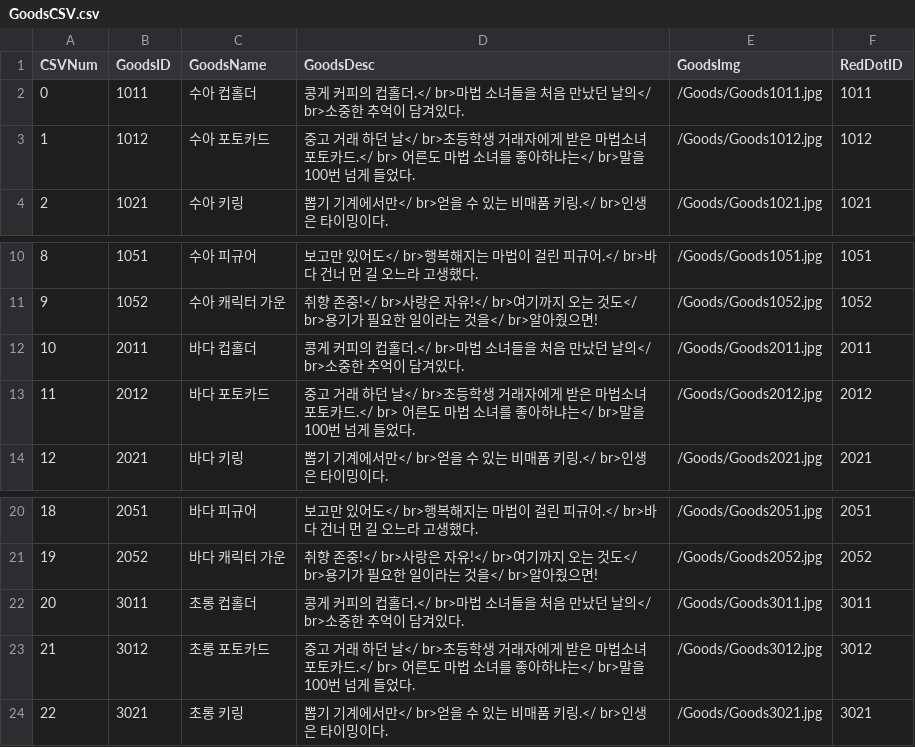
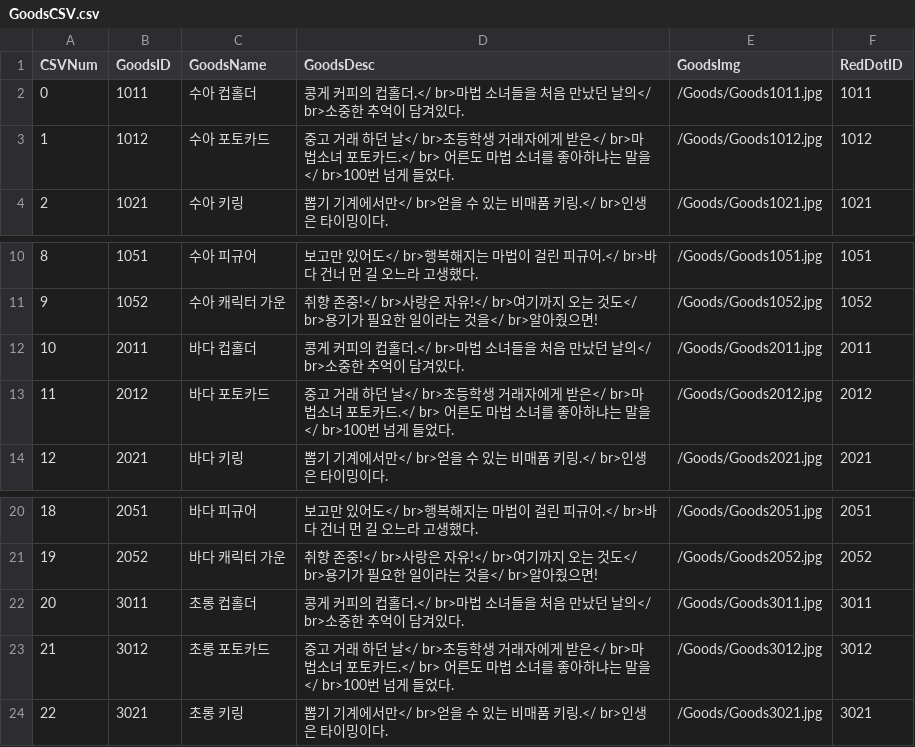
Before and after one commit to pompompurinrin/Dedug, a CSV file: Dedug_game/Assets/Resources/GoodsCSV.csv, drawn as a sheet; only a part is shown, gaps mark what is left out.

Commit message:
0128_굿즈CSV_텍스트 출력 비율에 따라 수정

```diff
--- a/Dedug_game/Assets/Resources/GoodsCSV.csv
+++ b/Dedug_game/Assets/Resources/GoodsCSV.csv
@@ -2,3 +2,3 @@
 0,1011,수아 컵홀더,콩게 커피의 컵홀더.</ br>마법 소녀들을 처음 만났던 날의</ br>소중한 추억이 담겨있다.,/Goods/Goods1011.jpg,1011
-1,1012,수아 포토카드,중고 거래 하던 날</ br>초등학생 거래자에게 받은 마법소녀 포토카드.</ br> 어른도 마법 소녀를 좋아하냐는</ br>말을 100번 넘게 들었다.,/Goods/Goods1012.jpg,1012
+1,1012,수아 포토카드,중고 거래 하던 날</ br>초등학생 거래자에게 받은</ br>마법소녀 포토카드.</ br> 어른도 마법 소녀를 좋아하냐는 말을</ br>100번 넘게 들었다.,/Goods/Goods1012.jpg,1012
 2,1021,수아 키링,뽑기 기계에서만</ br>얻을 수 있는 비매품 키링.</ br>인생은 타이밍이다.,/Goods/Goods1021.jpg,1021
@@ -12,3 +12,3 @@
 10,2011,바다 컵홀더,콩게 커피의 컵홀더.</ br>마법 소녀들을 처음 만났던 날의</ br>소중한 추억이 담겨있다.,/Goods/Goods2011.jpg,2011
-11,2012,바다 포토카드,중고 거래 하던 날</ br>초등학생 거래자에게 받은 마법소녀 포토카드.</ br> 어른도 마법 소녀를 좋아하냐는</ br>말을 100번 넘게 들었다.,/Goods/Goods2012.jpg,2012
+11,2012,바다 포토카드,중고 거래 하던 날</ br>초등학생 거래자에게 받은</ br>마법소녀 포토카드.</ br> 어른도 마법 소녀를 좋아하냐는 말을</ br>100번 넘게 들었다.,/Goods/Goods2012.jpg,2012
 12,2021,바다 키링,뽑기 기계에서만</ br>얻을 수 있는 비매품 키링.</ br>인생은 타이밍이다.,/Goods/Goods2021.jpg,2021
@@ -22,3 +22,3 @@
 20,3011,초롱 컵홀더,콩게 커피의 컵홀더.</ br>마법 소녀들을 처음 만났던 날의</ br>소중한 추억이 담겨있다.,/Goods/Goods3011.jpg,3011
-21,3012,초롱 포토카드,중고 거래 하던 날</ br>초등학생 거래자에게 받은 마법소녀 포토카드.</ br> 어른도 마법 소녀를 좋아하냐는</ br>말을 100번 넘게 들었다.,/Goods/Goods3012.jpg,3012
+21,3012,초롱 포토카드,중고 거래 하던 날</ br>초등학생 거래자에게 받은</ br>마법소녀 포토카드.</ br> 어른도 마법 소녀를 좋아하냐는 말을</ br>100번 넘게 들었다.,/Goods/Goods3012.jpg,3012
 22,3021,초롱 키링,뽑기 기계에서만</ br>얻을 수 있는 비매품 키링.</ br>인생은 타이밍이다.,/Goods/Goods3021.jpg,3021
```
